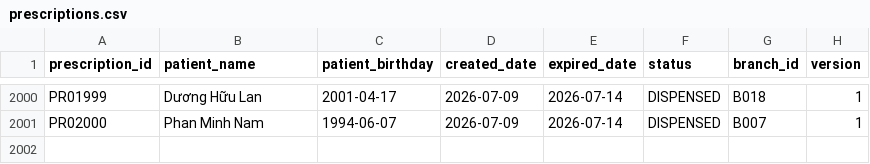
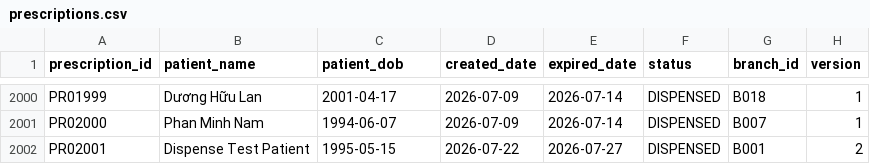
Before and after one commit to rtafag/LAB211_Group2, a CSV file: data/prescriptions.csv, drawn as a sheet; only a part is shown, gaps mark what is left out; the diff names each change by its address in the sheet, - before the commit and + after, or states it on an @@ line.

```diff
--- a/data/prescriptions.csv
+++ b/data/prescriptions.csv
-C1: patient_birthday
+C1: patient_dob
+row 2002: PR02001 | Dispense Test Patient | 1995-05-15 | 2026-07-22 | 2026-07-27 | DISPENSED | B001 | 2
```
Also changed, not shown: data/dispense_records.csv, data/medicines.csv, 46 other files.
